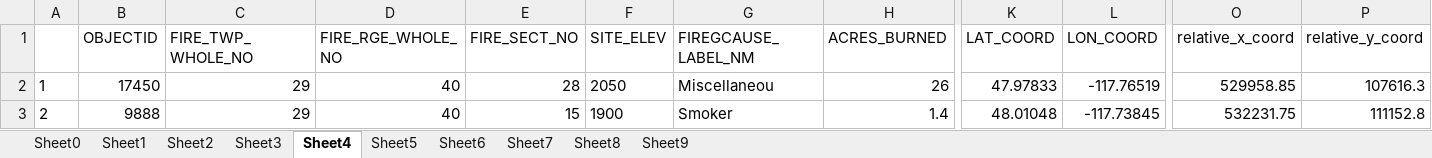
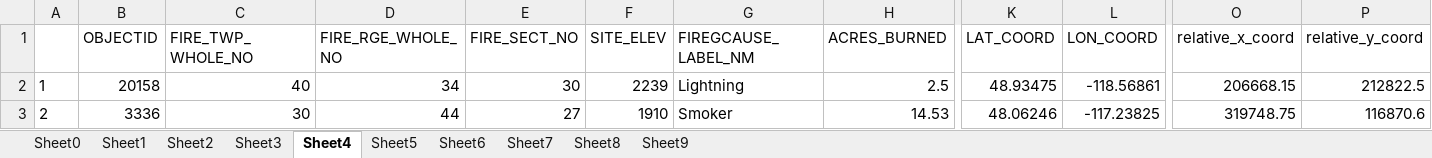
Before and after one commit to kshaji3/ACO-drone-firefighting, an Excel workbook: data-manipulation/northwest-samples.xlsx, sheet Sheet4, drawn as a sheet; only a part is shown, gaps mark what is left out; values as stored, in another font and other column widths than the file's, no borders; the diff covers the shown part only; the diff names each change by its address in the sheet, - before the commit and + after, or states it on an @@ line.

```diff
--- a/data-manipulation/northwest-samples.xlsx (sheet Sheet4)
+++ b/data-manipulation/northwest-samples.xlsx (sheet Sheet4)
-B2 (OBJECTID): 17450
+B2 (OBJECTID): 20158
-C2 (FIRE_TWP_WHOLE_NO): 29
+C2 (FIRE_TWP_WHOLE_NO): 40
-D2 (FIRE_RGE_WHOLE_NO): 40
+D2 (FIRE_RGE_WHOLE_NO): 34
-E2 (FIRE_SECT_NO): 28
+E2 (FIRE_SECT_NO): 30
-F2 (SITE_ELEV): 2050
+F2 (SITE_ELEV): 2239
-G2 (FIREGCAUSE_LABEL_NM): Miscellaneou
+G2 (FIREGCAUSE_LABEL_NM): Lightning
-H2 (ACRES_BURNED): 26
+H2 (ACRES_BURNED): 2.5
-K2 (LAT_COORD): 47.97833
+K2 (LAT_COORD): 48.93475
-L2 (LON_COORD): -117.76519
+L2 (LON_COORD): -118.56861
-O2 (relative_x_coord): 529958.85
+O2 (relative_x_coord): 206668.15
-P2 (relative_y_coord): 107616.3
+P2 (relative_y_coord): 212822.5
-B3 (OBJECTID): 9888
+B3 (OBJECTID): 3336
-C3 (FIRE_TWP_WHOLE_NO): 29
+C3 (FIRE_TWP_WHOLE_NO): 30
-D3 (FIRE_RGE_WHOLE_NO): 40
+D3 (FIRE_RGE_WHOLE_NO): 44
-E3 (FIRE_SECT_NO): 15
+E3 (FIRE_SECT_NO): 27
-F3 (SITE_ELEV): 1900
+F3 (SITE_ELEV): 1910
-H3 (ACRES_BURNED): 1.4
+H3 (ACRES_BURNED): 14.53
-K3 (LAT_COORD): 48.01048
+K3 (LAT_COORD): 48.06246
-L3 (LON_COORD): -117.73845
+L3 (LON_COORD): -117.23825
-O3 (relative_x_coord): 532231.75
+O3 (relative_x_coord): 319748.75
-P3 (relative_y_coord): 111152.8
+P3 (relative_y_coord): 116870.6
```
Also changed, not shown: 148 edited cells elsewhere in this sheet, sheet Sheet3, sheet Sheet8, sheet Sheet2, sheet Sheet0, sheet Sheet1, sheet Sheet7, 3 more sheets, data-manipulation/northeast-samples.xlsx, data-manipulation/pascascades-samples.xlsx, 8 other files.
